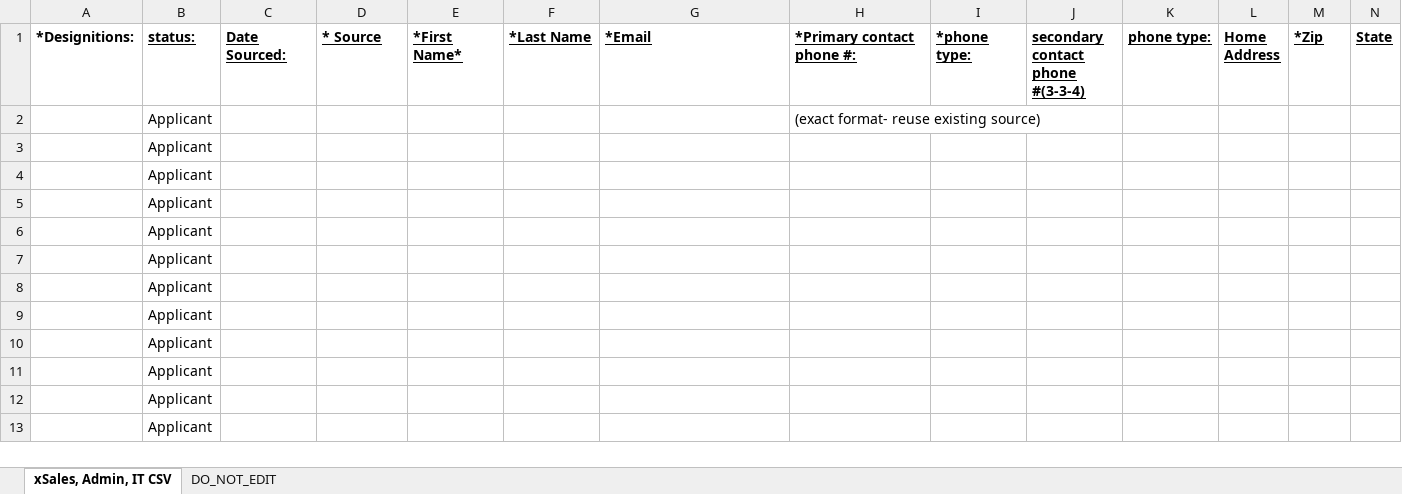
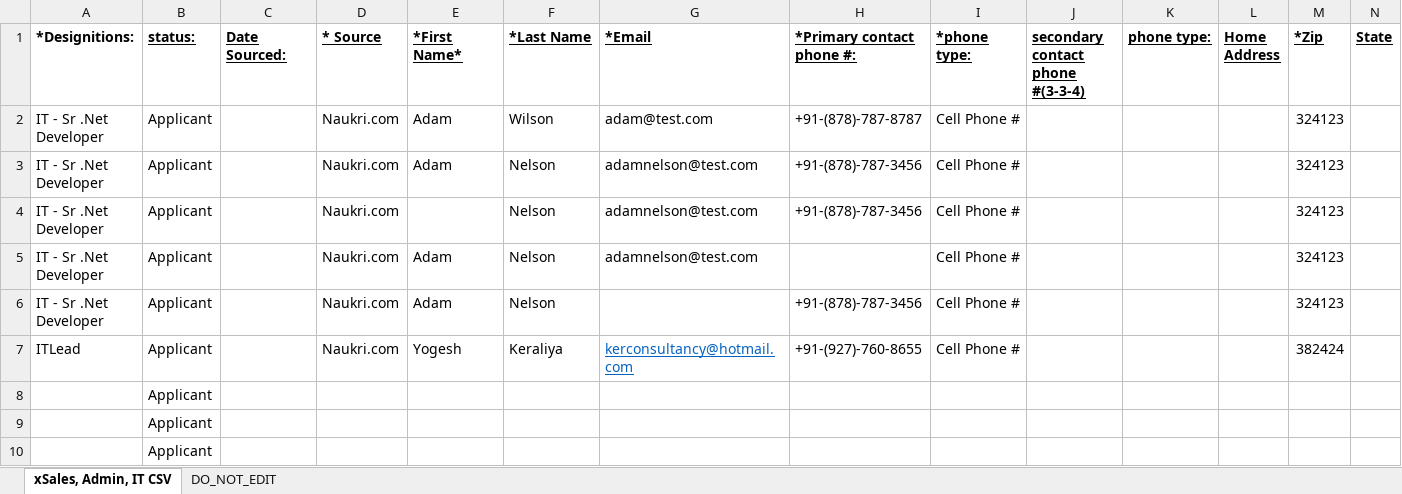
Before and after one commit to ranganathsb/JGProspectLive, an Excel workbook: JG_Prospect.web/UserFile/SalesSample.xlsx, sheet xSales, Admin, IT CSV, drawn as a sheet; only a part is shown; the shorter side is filled out with more unchanged rows; values as stored, in another font and other column widths than the file's, no borders; charts and pictures not drawn; removed rows and columns are numbered as before the commit, all else as after; rows hold the shown columns only; the diff names each change by its address in the sheet, - before the commit and + after, or states it on an @@ line.

```diff
--- a/JG_Prospect.web/UserFile/SalesSample.xlsx (sheet xSales, Admin, IT CSV)
+++ b/JG_Prospect.web/UserFile/SalesSample.xlsx (sheet xSales, Admin, IT CSV)
-row 2:  | Applicant |  |  |  |  |  | (exact format- reuse existing source)
-row 3:  | Applicant
-row 4:  | Applicant
-row 5:  | Applicant
-row 6:  | Applicant
-row 7:  | Applicant
+row 2: IT - Sr .Net Developer | Applicant |  | Naukri.com | Adam | Wilson | adam@test.com | +91-(878)-787-8787 | Cell Phone # |  |  |  | 324123
+row 3: IT - Sr .Net Developer | Applicant |  | Naukri.com | Adam | Nelson | adamnelson@test.com | +91-(878)-787-3456 | Cell Phone # |  |  |  | 324123
+row 4: IT - Sr .Net Developer | Applicant |  | Naukri.com |  | Nelson | adamnelson@test.com | +91-(878)-787-3456 | Cell Phone # |  |  |  | 324123
+row 5: IT - Sr .Net Developer | Applicant |  | Naukri.com | Adam | Nelson | adamnelson@test.com |  | Cell Phone # |  |  |  | 324123
+row 6: IT - Sr .Net Developer | Applicant |  | Naukri.com | Adam | Nelson |  | +91-(878)-787-3456 | Cell Phone # |  |  |  | 324123
+row 7: ITLead | Applicant |  | Naukri.com | Yogesh | Keraliya | kerconsultancy@hotmail.com | +91-(927)-760-8655 | Cell Phone # |  |  |  | 382424
```
Also changed, not shown: sheet DO_NOT_EDIT, charts or pictures, 13 other files.
